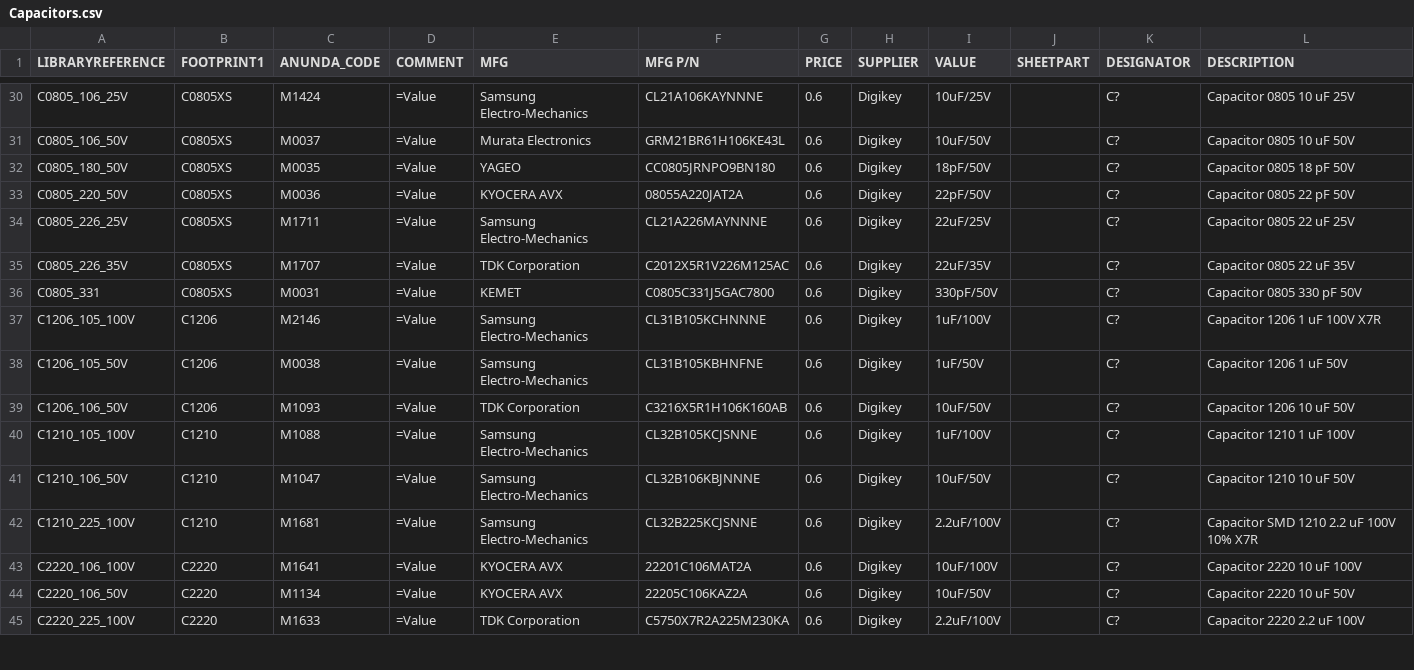
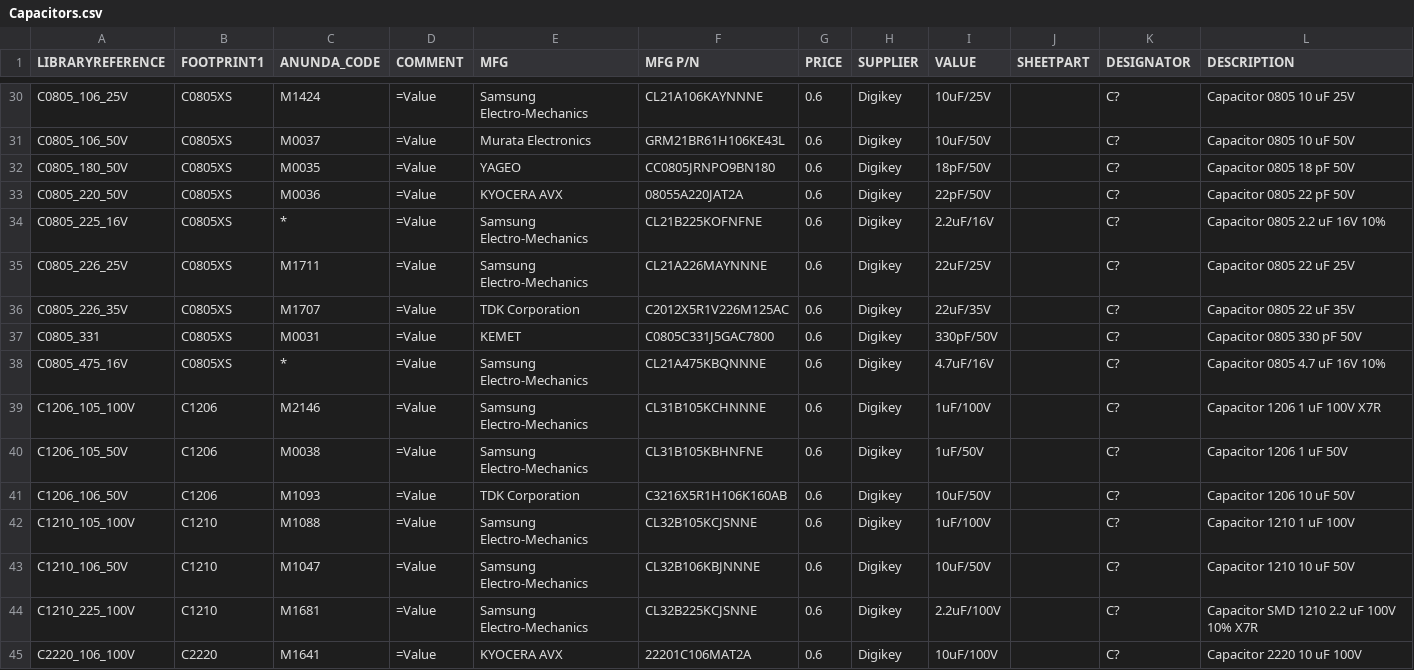
Before and after one commit to supawat593/myAltium_lib, a CSV file: Capacitors.csv, drawn as a sheet; only a part is shown, gaps mark what is left out; the shorter side is filled out with more unchanged rows; the diff names each change by its address in the sheet, - before the commit and + after, or states it on an @@ line.

Commit message:
add component capacitor smd 0805 16V 2.2 uF & 4.7 uF

```diff
--- a/Capacitors.csv
+++ b/Capacitors.csv
+row 34: C0805_225_16V | C0805XS | * | =Value | Samsung Electro-Mechanics | CL21B225KOFNFNE | 0.6 | Digikey | 2.2uF/16V |  | C? | Capacitor 0805 2.2 uF 16V 10%
+row 38: C0805_475_16V | C0805XS | * | =Value | Samsung Electro-Mechanics | CL21A475KBQNNNE | 0.6 | Digikey | 4.7uF/16V |  | C? | Capacitor 0805 4.7 uF 16V 10%
```
Also changed, not shown: 3 other files.
